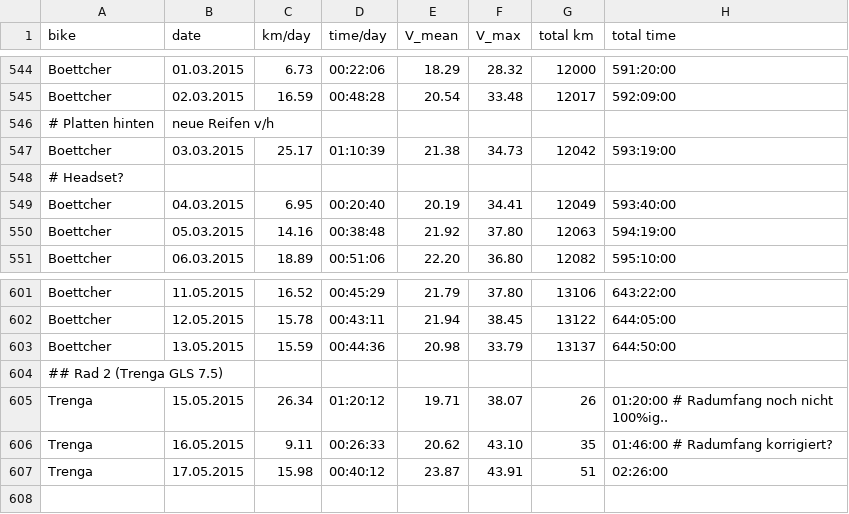
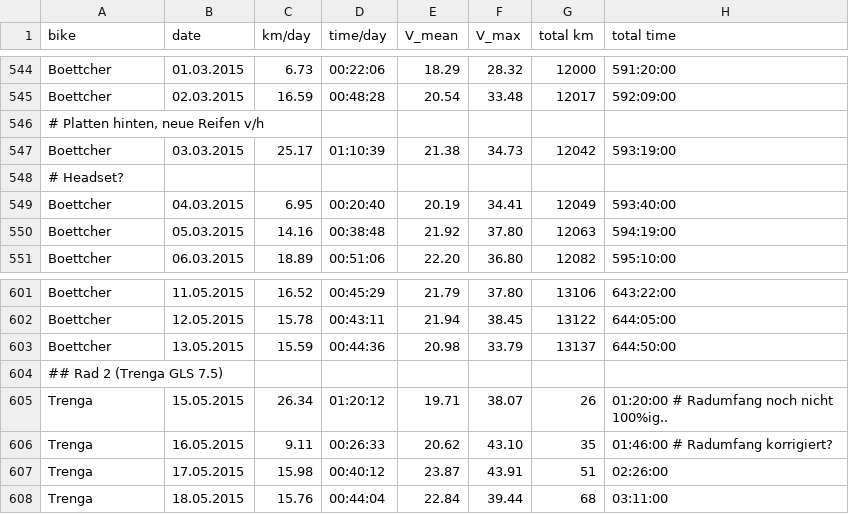
Before and after one commit to hamburger1984/fahrrad, a CSV file: stats.csv, drawn as a sheet; only a part is shown, gaps mark what is left out; removed rows and columns are numbered as before the commit, all else as after; the diff names each change by its address in the sheet, - before the commit and + after, or states it on an @@ line.

Commit message:
..

```diff
--- a/stats.csv
+++ b/stats.csv
-row 546: # Platten hinten | neue Reifen v/h
+row 546: # Platten hinten, neue Reifen v/h
+row 608: Trenga | 18.05.2015 | 15.76 | 00:44:04 | 22.84 | 39.44 | 68 | 03:11:00
```
